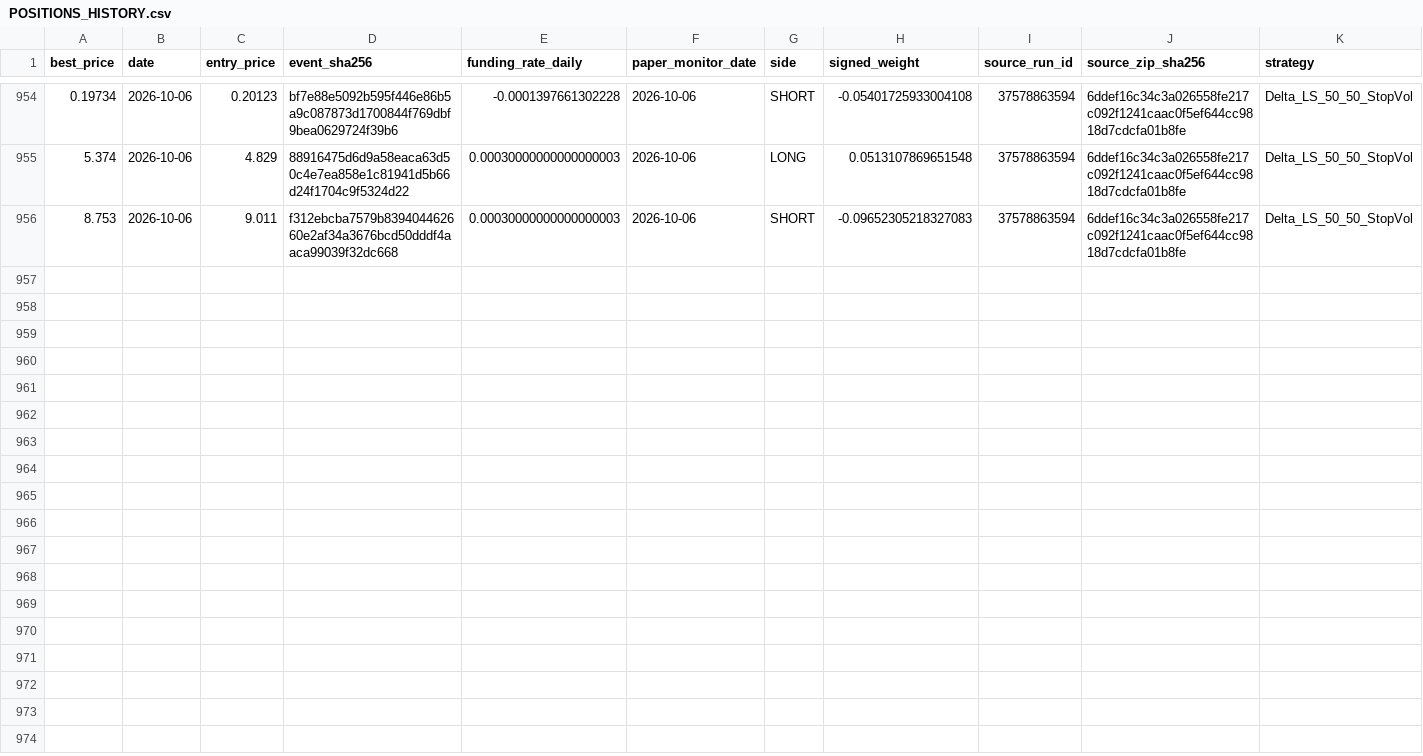
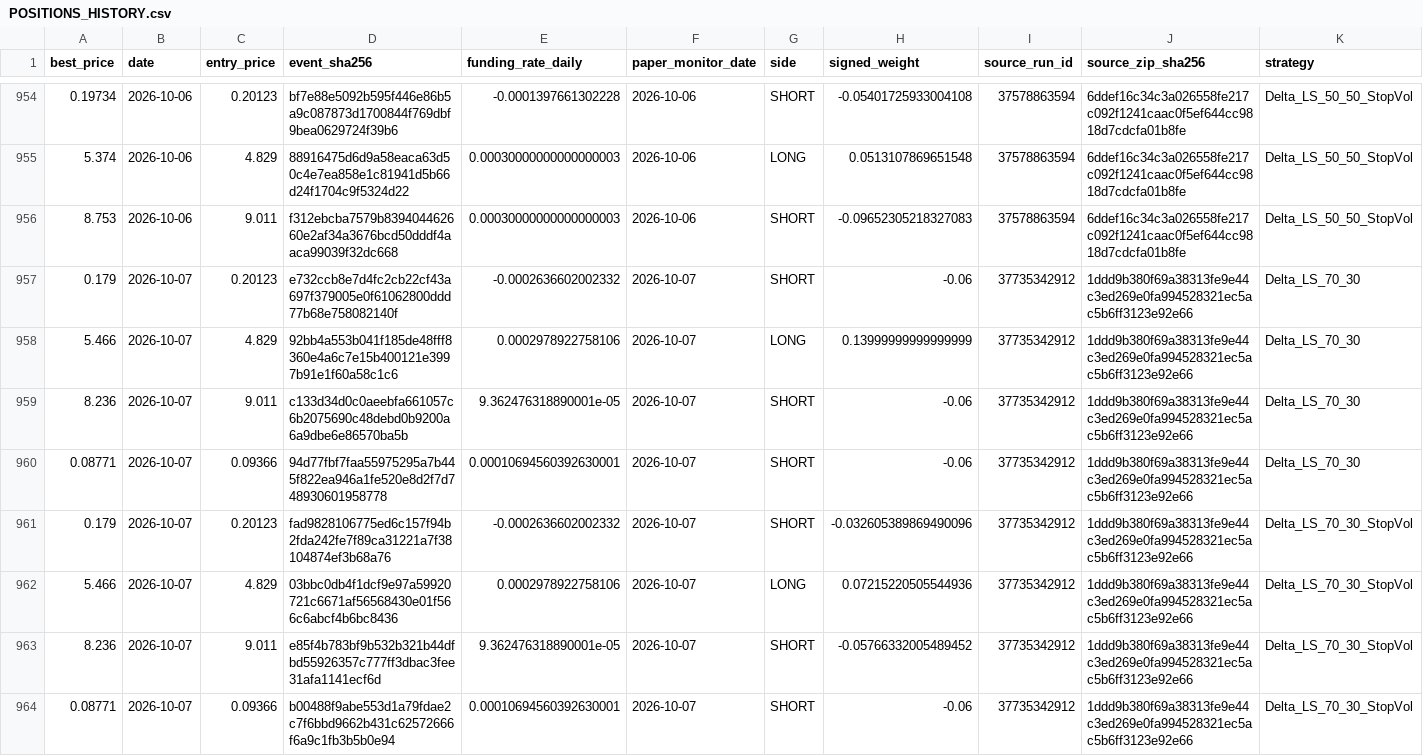
Before and after one commit to vmasardinha-coder/QRDS, a CSV file: runtime/ledgers/delta_paper_monitor/POSITIONS_HISTORY.csv, drawn as a sheet; only a part is shown, gaps mark what is left out; rows hold the shown columns only; the diff covers the shown part only; the diff names each change by its address in the sheet, - before the commit and + after, or states it on an @@ line.

Commit message:
Append Delta prospective paper monitor 37735342912

```diff
--- a/runtime/ledgers/delta_paper_monitor/POSITIONS_HISTORY.csv
+++ b/runtime/ledgers/delta_paper_monitor/POSITIONS_HISTORY.csv
+row 957: 0.179 | 2026-10-07 | 0.20123 | e732ccb8e7d4fc2cb22cf43a697f379005e0f61062800ddd77b68e758082140f | -0.0002636602002332 | 2026-10-07 | SHORT | -0.06 | 37735342912 | 1ddd9b380f69a38313fe9e44c3ed269e0fa994528321ec5ac5b6ff3123e92e66 | Delta_LS_70_30
+row 958: 5.466 | 2026-10-07 | 4.829 | 92bb4a553b041f185de48fff8360e4a6c7e15b400121e3997b91e1f60a58c1c6 | 0.0002978922758106 | 2026-10-07 | LONG | 0.13999999999999999 | 37735342912 | 1ddd9b380f69a38313fe9e44c3ed269e0fa994528321ec5ac5b6ff3123e92e66 | Delta_LS_70_30
+row 959: 8.236 | 2026-10-07 | 9.011 | c133d34d0c0aeebfa661057c6b2075690c48debd0b9200a6a9dbe6e86570ba5b | 9.362476318890001e-05 | 2026-10-07 | SHORT | -0.06 | 37735342912 | 1ddd9b380f69a38313fe9e44c3ed269e0fa994528321ec5ac5b6ff3123e92e66 | Delta_LS_70_30
+row 960: 0.08771 | 2026-10-07 | 0.09366 | 94d77fbf7faa55975295a7b445f822ea946a1fe520e8d2f7d748930601958778 | 0.00010694560392630001 | 2026-10-07 | SHORT | -0.06 | 37735342912 | 1ddd9b380f69a38313fe9e44c3ed269e0fa994528321ec5ac5b6ff3123e92e66 | Delta_LS_70_30
+row 961: 0.179 | 2026-10-07 | 0.20123 | fad9828106775ed6c157f94b2fda242fe7f89ca31221a7f38104874ef3b68a76 | -0.0002636602002332 | 2026-10-07 | SHORT | -0.032605389869490096 | 37735342912 | 1ddd9b380f69a38313fe9e44c3ed269e0fa994528321ec5ac5b6ff3123e92e66 | Delta_LS_70_30_StopVol
+row 962: 5.466 | 2026-10-07 | 4.829 | 03bbc0db4f1dcf9e97a59920721c6671af56568430e01f566c6abcf4b6bc8436 | 0.0002978922758106 | 2026-10-07 | LONG | 0.07215220505544936 | 37735342912 | 1ddd9b380f69a38313fe9e44c3ed269e0fa994528321ec5ac5b6ff3123e92e66 | Delta_LS_70_30_StopVol
+row 963: 8.236 | 2026-10-07 | 9.011 | e85f4b783bf9b532b321b44dfbd55926357c777ff3dbac3fee31afa1141ecf6d | 9.362476318890001e-05 | 2026-10-07 | SHORT | -0.05766332005489452 | 37735342912 | 1ddd9b380f69a38313fe9e44c3ed269e0fa994528321ec5ac5b6ff3123e92e66 | Delta_LS_70_30_StopVol
+row 964: 0.08771 | 2026-10-07 | 0.09366 | b00488f9abe553d1a79fdae2c7f6bbd9662b431c62572666f6a9c1fb3b5b0e94 | 0.00010694560392630001 | 2026-10-07 | SHORT | -0.06 | 37735342912 | 1ddd9b380f69a38313fe9e44c3ed269e0fa994528321ec5ac5b6ff3123e92e66 | Delta_LS_70_30_StopVol
```
Also changed, not shown: 8 added rows elsewhere in this file, runtime/ledgers/delta_paper_monitor/DAILY_NAV.csv, runtime/ledgers/delta_paper_monitor/SOURCE_CHAIN.csv, 5 other files.
